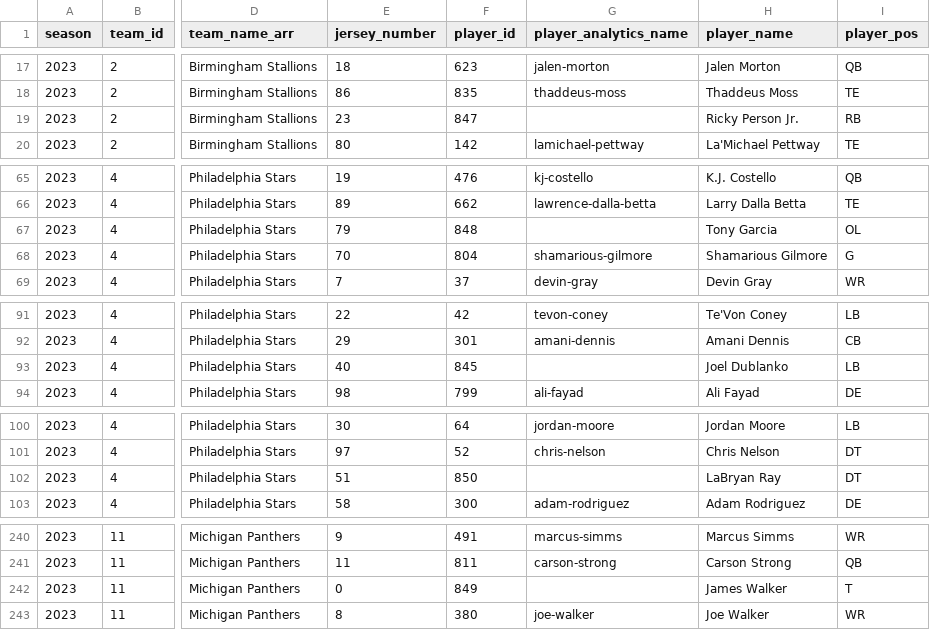
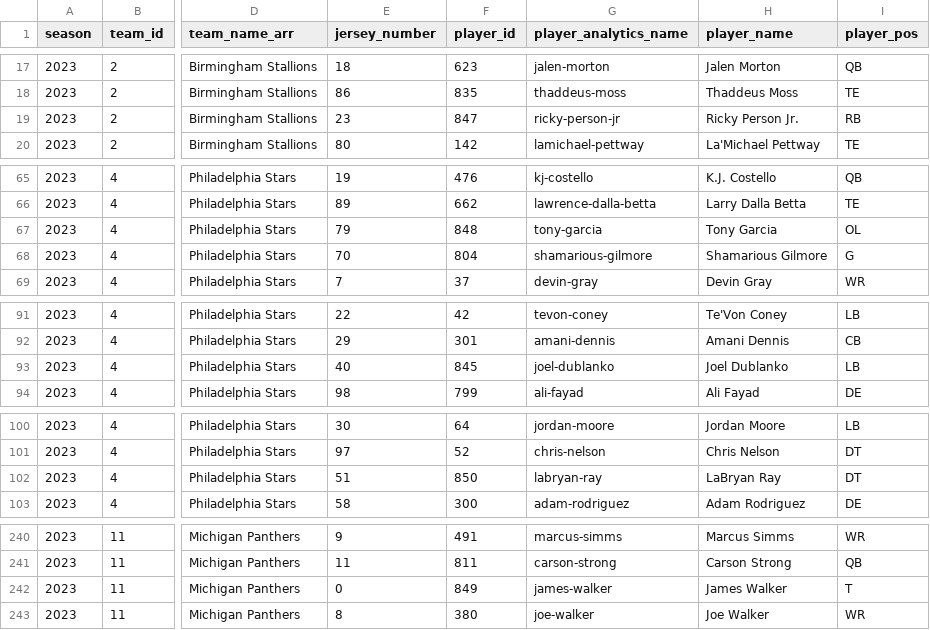
Before and after one commit to armstjc/usfl-2022-data-repository, a CSV file: rosters/weekly/csv/2023_3_usfl_rosters.csv, drawn as a sheet; only a part is shown, gaps mark what is left out; the diff covers the shown part only; the diff names each change by its address in the sheet, - before the commit and + after, or states it on an @@ line.

```diff
--- a/rosters/weekly/csv/2023_3_usfl_rosters.csv
+++ b/rosters/weekly/csv/2023_3_usfl_rosters.csv
-G19 (player_analytics_name): (empty)
+G19 (player_analytics_name): ricky-person-jr
-G67 (player_analytics_name): (empty)
+G67 (player_analytics_name): tony-garcia
-G93 (player_analytics_name): (empty)
+G93 (player_analytics_name): joel-dublanko
-G102 (player_analytics_name): (empty)
+G102 (player_analytics_name): labryan-ray
-G242 (player_analytics_name): (empty)
+G242 (player_analytics_name): james-walker
```
Also changed, not shown: 1 edited cell elsewhere in this file, 35 other files.
